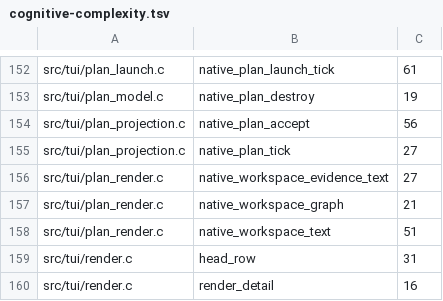
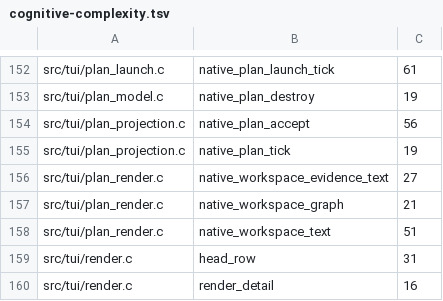
Before and after one commit to Someblueman/hydra, a TSV file: docs/quality/cognitive-complexity.tsv, drawn as a sheet; only a part is shown, gaps mark what is left out.

```diff
--- a/docs/quality/cognitive-complexity.tsv
+++ b/docs/quality/cognitive-complexity.tsv
@@ -154,3 +154,3 @@ src/tui/plan_model.c	native_plan_destroy	19
 src/tui/plan_projection.c	native_plan_accept	56
-src/tui/plan_projection.c	native_plan_tick	27
+src/tui/plan_projection.c	native_plan_tick	19
 src/tui/plan_render.c	native_workspace_evidence_text	27
```
Also changed, not shown: 11 other files.
